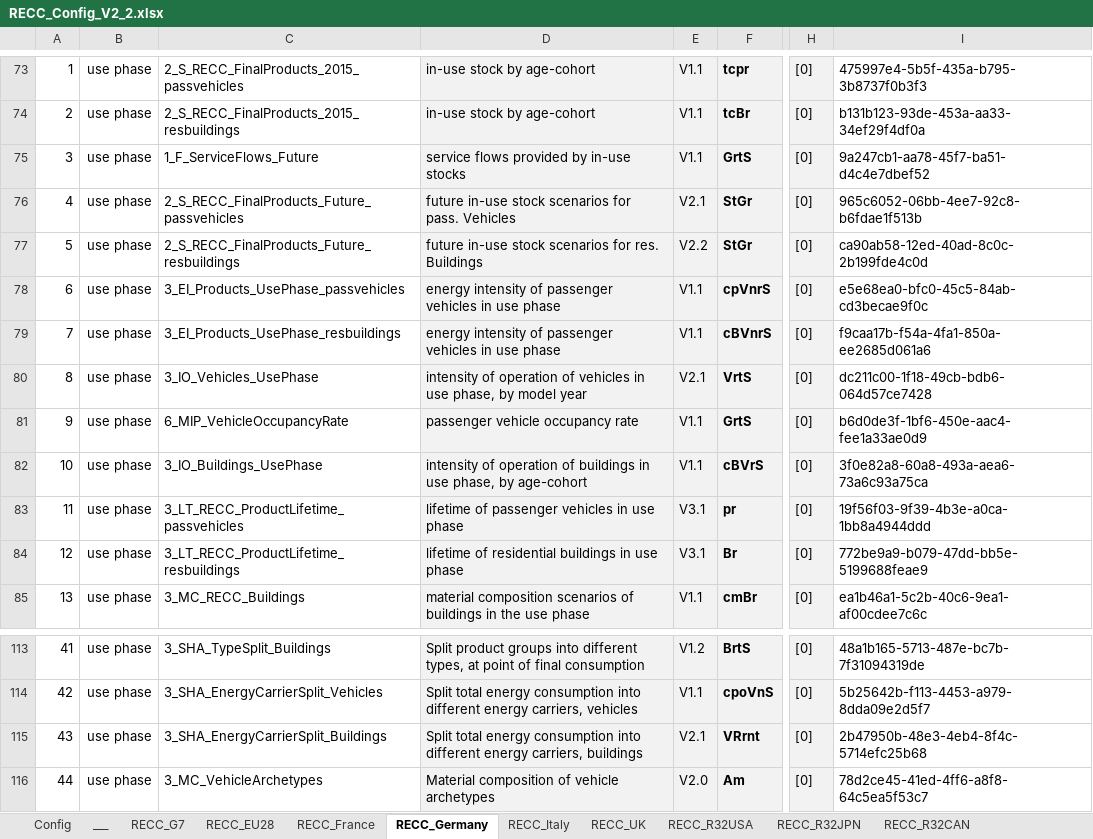
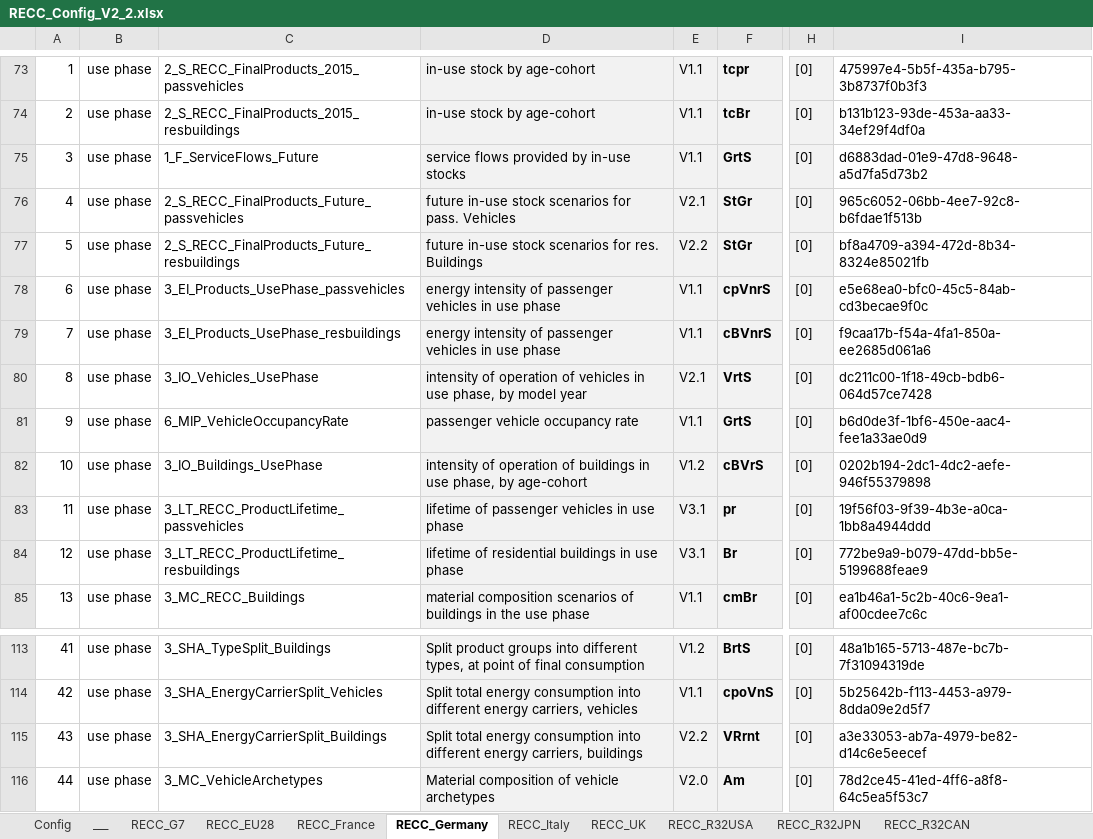
Before and after one commit to IndEcol/RECC-ODYM, an Excel workbook: RECC_Config_V2_2.xlsx, sheet RECC_Germany, drawn as a sheet; only a part is shown, gaps mark what is left out; values as stored, in another font and other column widths than the file's, no borders; the diff names each change by its address in the sheet, - before the commit and + after, or states it on an @@ line.

```diff
--- a/RECC_Config_V2_2.xlsx (sheet RECC_Germany)
+++ b/RECC_Config_V2_2.xlsx (sheet RECC_Germany)
-I75: 9a247cb1-aa78-45f7-ba51-d4c4e7dbef52
+I75: d6883dad-01e9-47d8-9648-a5d7fa5d73b2
-I77: ca90ab58-12ed-40ad-8c0c-2b199fde4c0d
+I77: bf8a4709-a394-472d-8b34-8324e85021fb
-E82: V1.1
+E82: V1.2
-I82: 3f0e82a8-60a8-493a-aea6-73a6c93a75ca
+I82: 0202b194-2dc1-4dc2-aefe-946f55379898
-E115: V2.1
+E115: V2.2
-I115: 2b47950b-48e3-4eb4-8f4c-5714efc25b68
+I115: a3e33053-ab7a-4979-be82-d14c6e5eecef
```
Also changed, not shown: sheet RECC_R32CHN, sheet RECC_R32USA, sheet RECC_R32IND, sheet RECC_G7, sheet RECC_France, sheet RECC_Italy, 5 more sheets, 1 other file.
